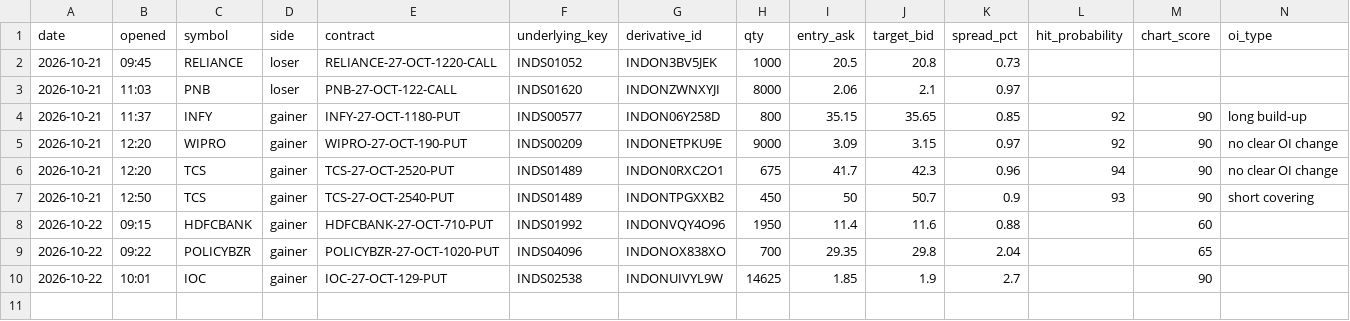
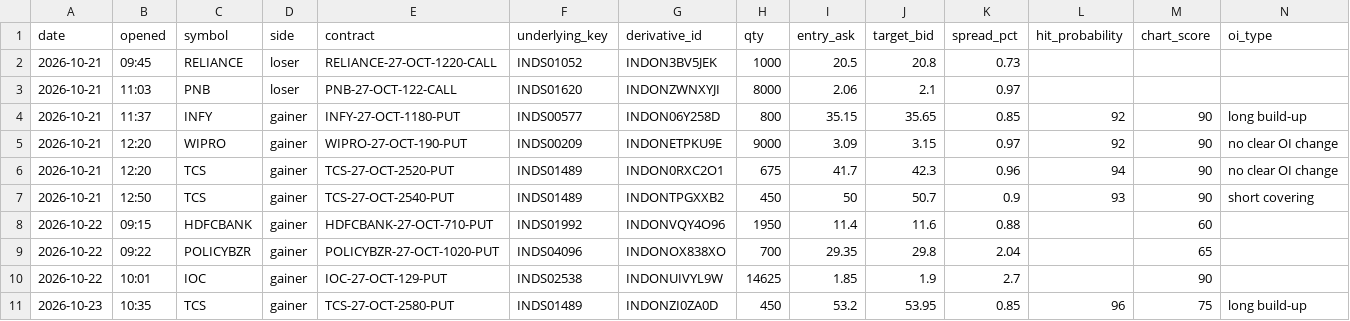
Before and after one commit to vishnupadma007-oss/Stock-market-scanner-of-India, a CSV file: journal/paper_trades.csv, drawn as a sheet; only a part is shown; rows hold the shown columns only; the diff names each change by its address in the sheet, - before the commit and + after, or states it on an @@ line.

```diff
--- a/journal/paper_trades.csv
+++ b/journal/paper_trades.csv
+row 11: 2026-10-23 | 10:35 | TCS | gainer | TCS-27-OCT-2580-PUT | INDS01489 | INDONZI0ZA0D | 450 | 53.2 | 53.95 | 0.85 | 96 | 75 | long build-up
```
Also changed, not shown: journal/claude_verdicts.csv, 1 other file.
